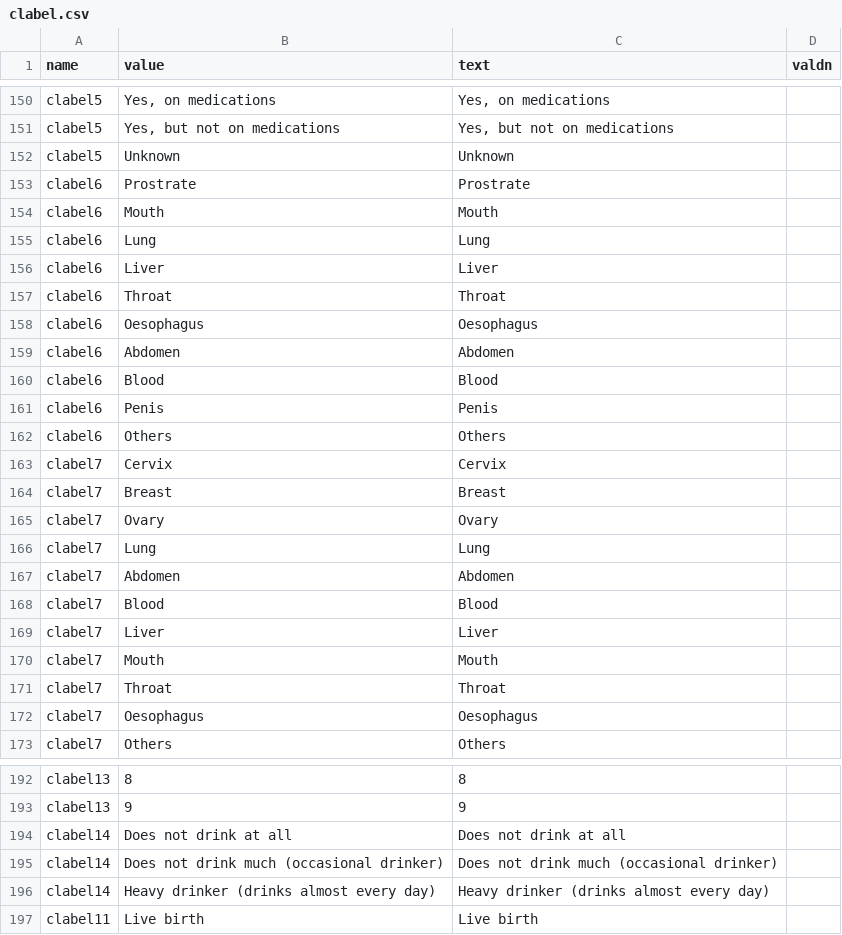
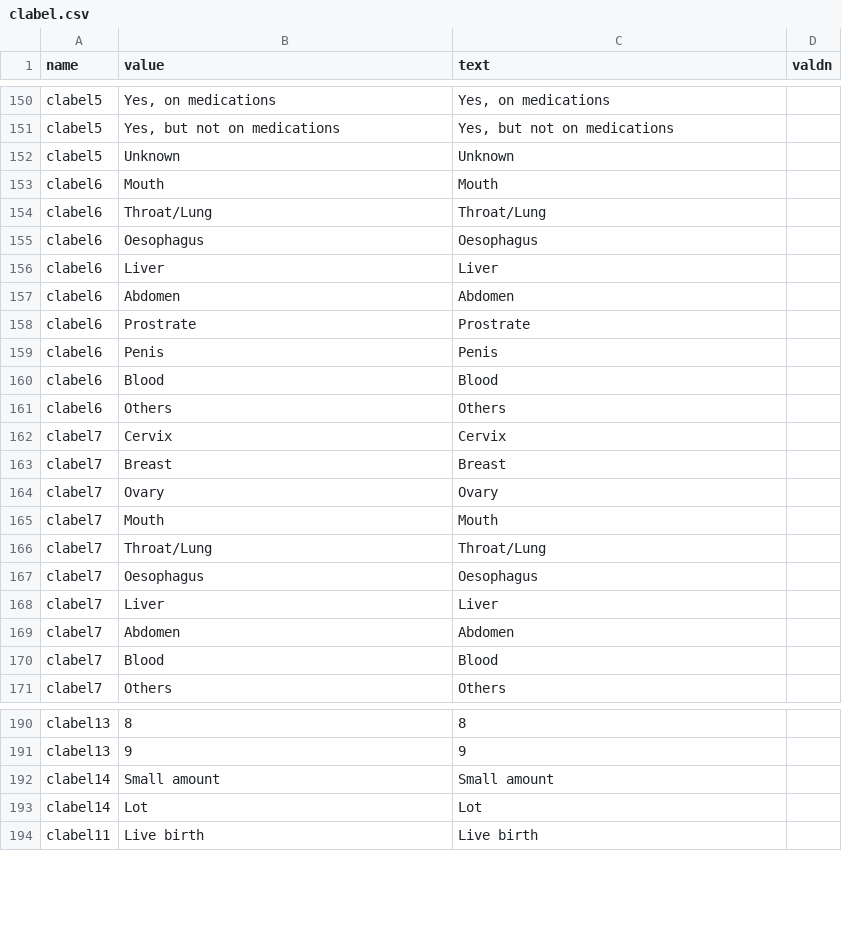
Before and after one commit to cghr/cghr-generator, a CSV file: csvDatabase/clabel.csv, drawn as a sheet; only a part is shown, gaps mark what is left out; the diff covers the shown part only.

```diff
--- a/csvDatabase/clabel.csv
+++ b/csvDatabase/clabel.csv
@@ -152,11 +152,10 @@ clabel5,"Yes, but not on medications","Yes, but not on medications",
 clabel5,Unknown,Unknown,
+clabel6,Mouth,Mouth,
+clabel6,Throat/Lung,Throat/Lung,
+clabel6,Oesophagus,Oesophagus,
+clabel6,Liver,Liver,
+clabel6,Abdomen,Abdomen,
 clabel6,Prostrate,Prostrate,
-clabel6,Mouth,Mouth,
-clabel6,Lung,Lung,
-clabel6,Liver,Liver,
-clabel6,Throat,Throat,
-clabel6,Oesophagus,Oesophagus,
-clabel6,Abdomen,Abdomen,
+clabel6,Penis,Penis,
 clabel6,Blood,Blood,
-clabel6,Penis,Penis,
 clabel6,Others,Others,
@@ -165,9 +164,8 @@ clabel7,Breast,Breast,
 clabel7,Ovary,Ovary,
-clabel7,Lung,Lung,
+clabel7,Mouth,Mouth,
+clabel7,Throat/Lung,Throat/Lung,
+clabel7,Oesophagus,Oesophagus,
+clabel7,Liver,Liver,
 clabel7,Abdomen,Abdomen,
 clabel7,Blood,Blood,
-clabel7,Liver,Liver,
-clabel7,Mouth,Mouth,
-clabel7,Throat,Throat,
-clabel7,Oesophagus,Oesophagus,
 clabel7,Others,Others,
@@ -193,5 +191,4 @@ clabel13,8,8,
 clabel13,9,9,
-clabel14,Does not drink at all,Does not drink at all,
-clabel14,Does not drink much (occasional drinker),Does not drink much (occasional drinker),
-clabel14,Heavy drinker (drinks almost every day),Heavy drinker (drinks almost every day),
+clabel14,Small amount,Small amount,
+clabel14,Lot ,Lot,
 clabel11,Live birth,Live birth,
```
Also changed, not shown: 18 added rows, 1 removed row, 2 moved rows and 8 edited cells elsewhere in this file, csvDatabase/dataDict.csv, csvDatabase/entityDesign.csv, 5 other files.
